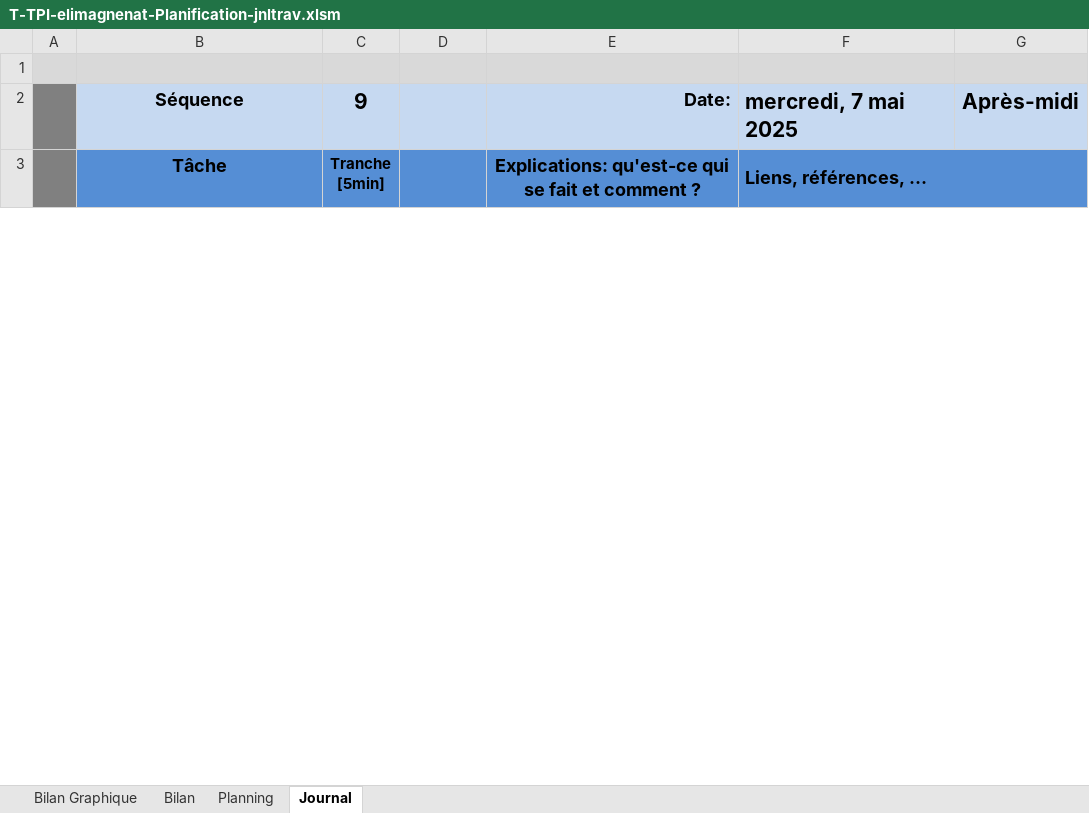
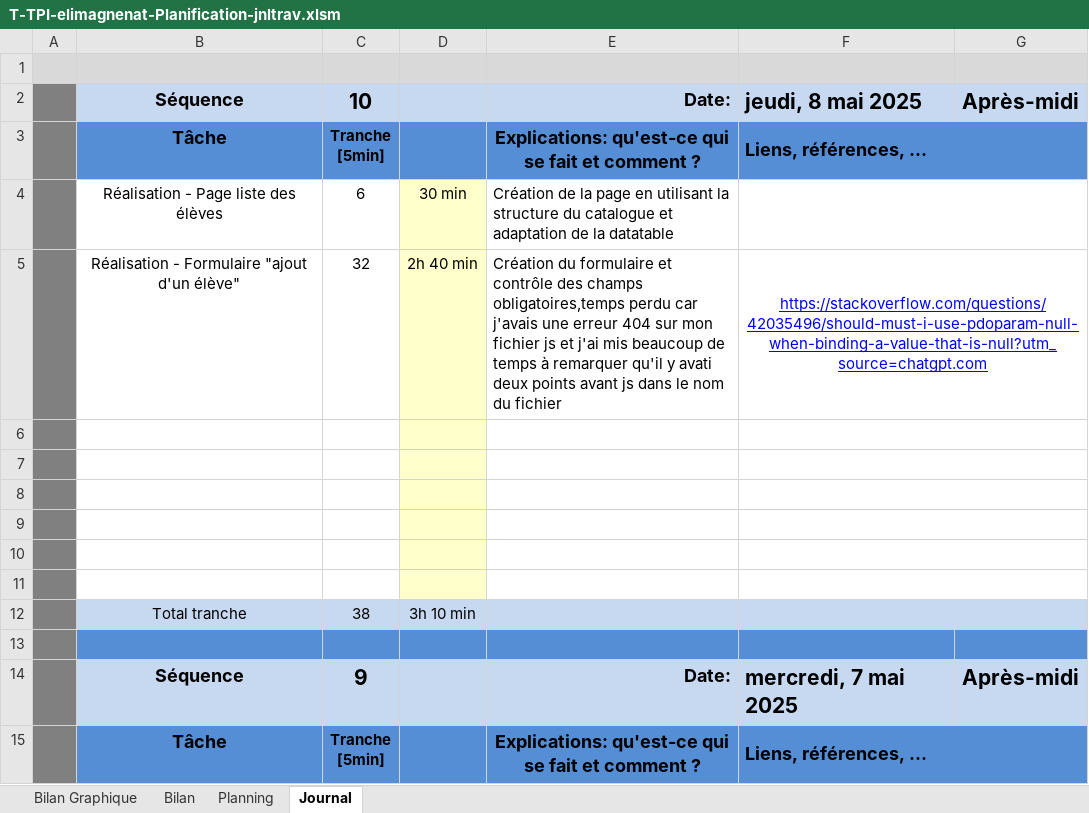
Before and after one commit to ElioMagnenat/TPI, an Excel workbook: Documentation/T-TPI-elimagnenat-Planification-jnltrav.xlsm, sheet Journal, drawn as a sheet; only a part is shown; values as stored, in another font and other column widths than the file's, no borders; charts and pictures and conditional formats not drawn; 1 other sheet too large or unreadable and not compared; ↵ is a line break in a cell; the diff names each change by its address in the sheet, - before the commit and + after, or states it on an @@ line.

Commit message:
student liste et formulaire

```diff
--- a/Documentation/T-TPI-elimagnenat-Planification-jnltrav.xlsm (sheet Journal)
+++ b/Documentation/T-TPI-elimagnenat-Planification-jnltrav.xlsm (sheet Journal)
+row 2:  | Séquence | 10 |  | Date: | jeudi, 8 mai 2025 | Après-midi
+row 3:  | Tâche | Tranche ↵ [5min] |  | Explications: qu'est-ce qui se fait et comment ? | Liens, références, …
+row 4:  | Réalisation - Page liste des élèves | 6 | 30 min | Création de la page en utilisant la structure du catalogue et adaptation de la datatable
+row 5:  | Réalisation - Formulaire "ajout d'un élève" | 32 | 2h 40 min | Création du formulaire et contrôle des champs obligatoires,temps perdu car j'avais une erreur 404 sur mon fichier js et j'ai mis beaucoup de temps à remarquer qu'il y avati deux points avant js dans le nom du fichier | https://stackoverflow.com/questions/42035496/should-must-i-use-pdoparam-null-when-binding-a-value-that-is-null?utm_source=chatgpt.com
+row 6: (empty)
+row 7: (empty)
+row 8: (empty)
+row 9: (empty)
+row 10: (empty)
+row 11: (empty)
+row 12:  | Total tranche | 38 | 3h 10 min
+row 13: (empty)
```
Also changed, not shown: charts or pictures, 18 other files.
